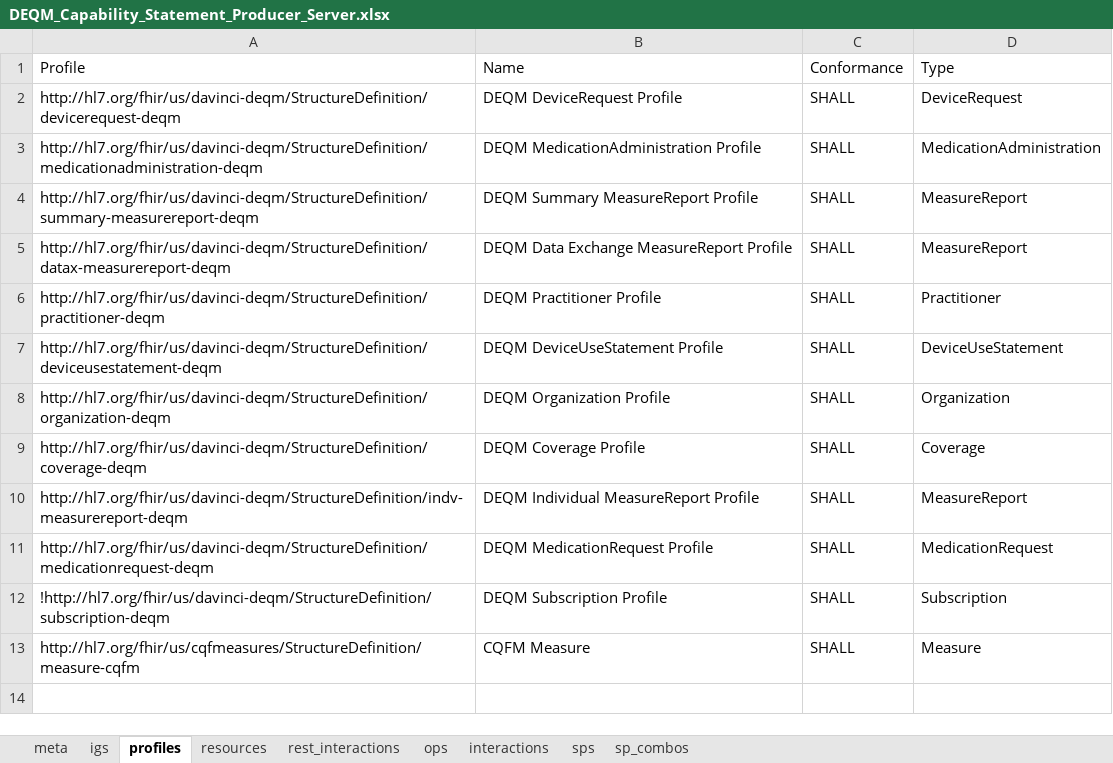
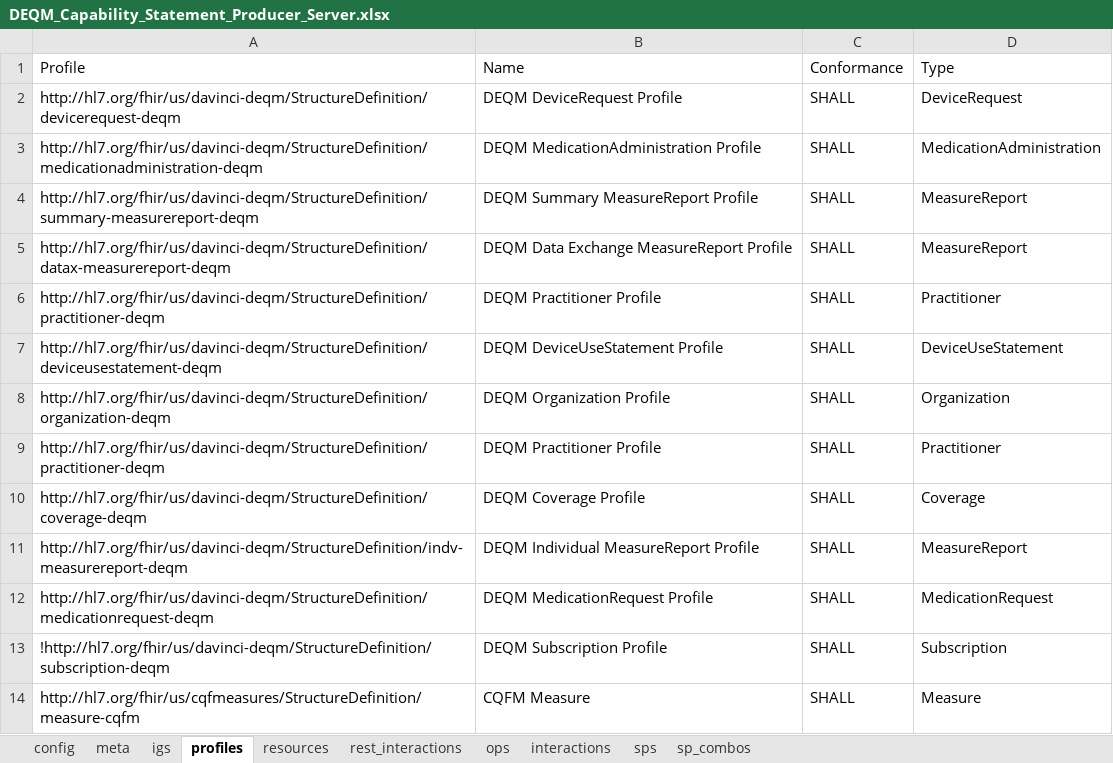
Before and after one commit to HL7/davinci-deqm, an Excel workbook: input/resources/source-data/DEQM_Capability_Statement_Producer_Server.xlsx, sheet profiles, drawn as a sheet; values as stored, in another font and other column widths than the file's, no borders; the diff names each change by its address in the sheet, - before the commit and + after, or states it on an @@ line.

```diff
--- a/input/resources/source-data/DEQM_Capability_Statement_Producer_Server.xlsx (sheet profiles)
+++ b/input/resources/source-data/DEQM_Capability_Statement_Producer_Server.xlsx (sheet profiles)
+sheet tab: config
+row 9: http://hl7.org/fhir/us/davinci-deqm/StructureDefinition/practitioner-deqm | DEQM Practitioner Profile | SHALL | Practitioner
```
Also changed, not shown: sheet meta, sheet igs, input/resources/source-data/DEQM_Capability_Statement_Consumer_Client.xlsx, input/resources/source-data/DEQM_Capability_Statement_Consumer_Server.xlsx, 9 other files.
